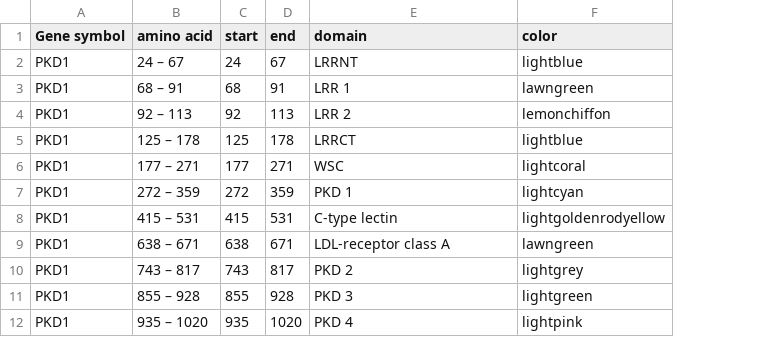
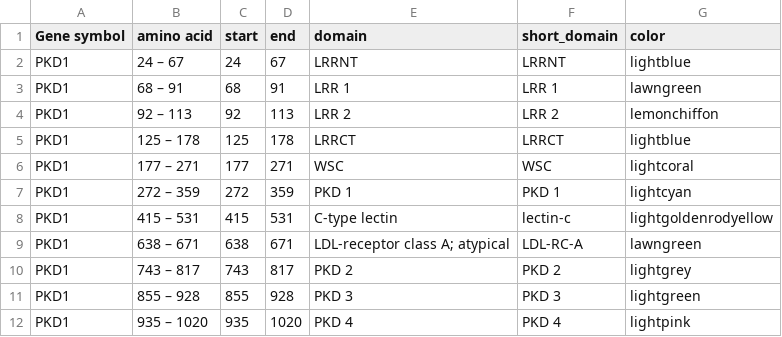
Before and after one commit to tkmamidi/DITTO-PKD, a CSV file: data/PKD_domains.csv, drawn as a sheet; only a part is shown; the diff covers the shown part only; the diff names each change by its address in the sheet, - before the commit and + after, or states it on an @@ line.

Commit message:
updates on domains

```diff
--- a/data/PKD_domains.csv
+++ b/data/PKD_domains.csv
+column F (short_domain), rows 2-12: LRRNT | LRR 1 | LRR 2 | LRRCT | WSC | PKD 1 | lectin-c | LDL-RC-A | PKD 2 | PKD 3 | PKD 4
-E9 (domain): LDL-receptor class A
+E9 (domain): LDL-receptor class A; atypical
```
Also changed, not shown: 1 removed row and 16 edited cells elsewhere in this file, 1 other file.
